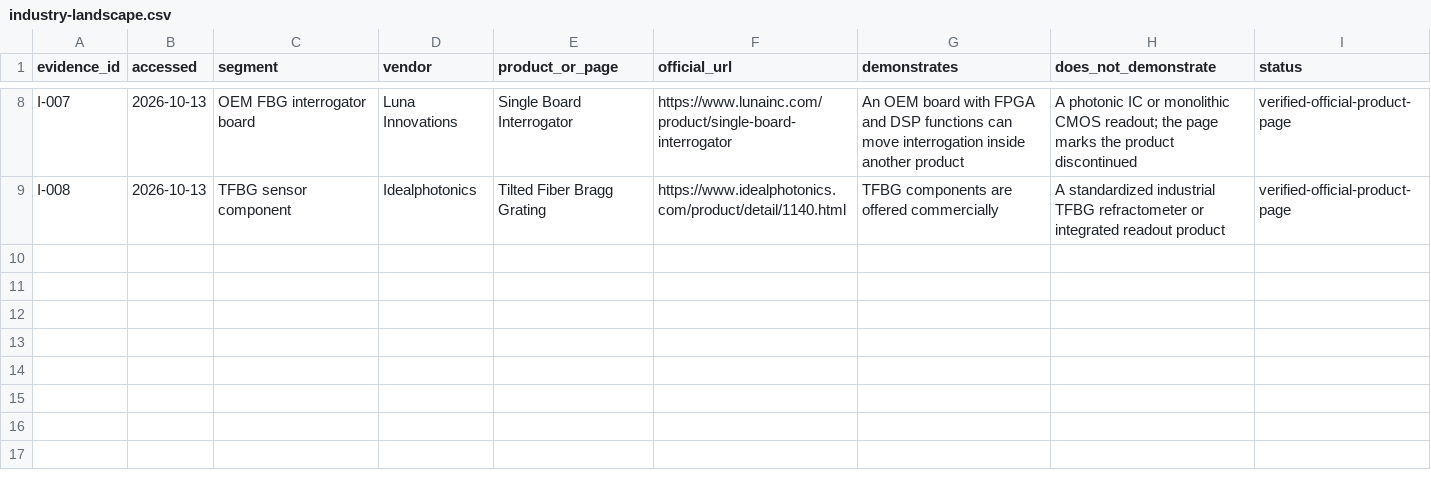
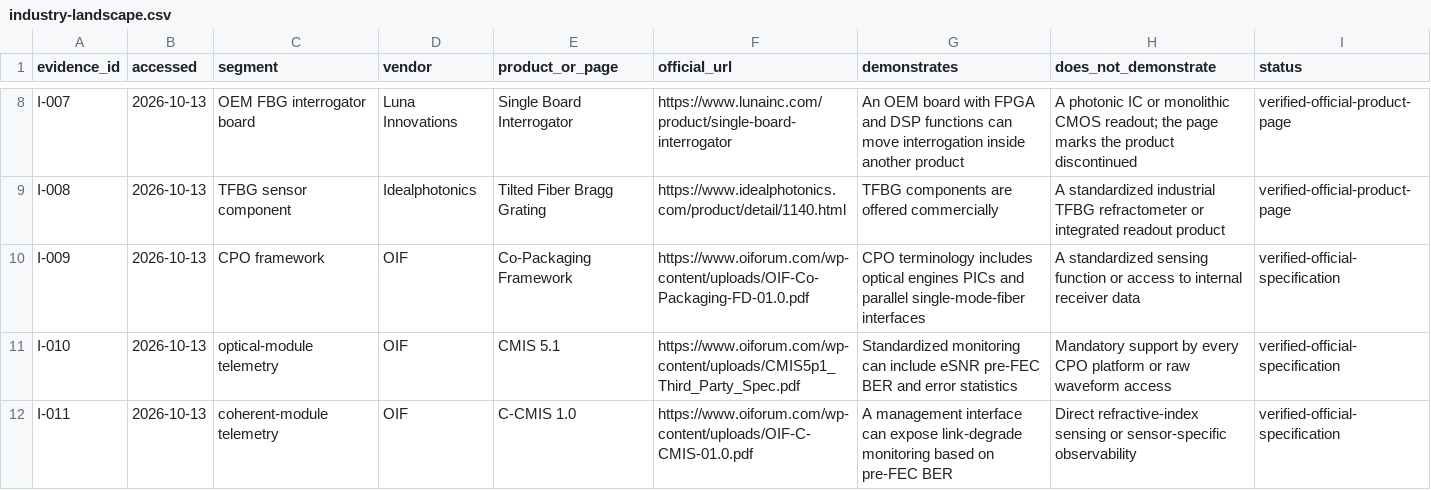
Before and after one commit to XIAHONGYUU/FIBER-SENSOR-IC, a CSV file: evidence/industry-landscape.csv, drawn as a sheet; only a part is shown, gaps mark what is left out.

Commit message:
Add CPO black-box sensing concept

```diff
--- a/evidence/industry-landscape.csv
+++ b/evidence/industry-landscape.csv
@@ -9 +9,4 @@ I-007,2026-10-13,OEM FBG interrogator board,Luna Innovations,Single Board Interr
 I-008,2026-10-13,TFBG sensor component,Idealphotonics,Tilted Fiber Bragg Grating,https://www.idealphotonics.com/product/detail/1140.html,"TFBG components are offered commercially","A standardized industrial TFBG refractometer or integrated readout product",verified-official-product-page
+I-009,2026-10-13,CPO framework,OIF,Co-Packaging Framework,https://www.oiforum.com/wp-content/uploads/OIF-Co-Packaging-FD-01.0.pdf,"CPO terminology includes optical engines PICs and parallel single-mode-fiber interfaces","A standardized sensing function or access to internal receiver data",verified-official-specification
+I-010,2026-10-13,optical-module telemetry,OIF,CMIS 5.1,https://www.oiforum.com/wp-content/uploads/CMIS5p1_Third_Party_Spec.pdf,"Standardized monitoring can include eSNR pre-FEC BER and error statistics","Mandatory support by every CPO platform or raw waveform access",verified-official-specification
+I-011,2026-10-13,coherent-module telemetry,OIF,C-CMIS 1.0,https://www.oiforum.com/wp-content/uploads/OIF-C-CMIS-01.0.pdf,"A management interface can expose link-degrade monitoring based on pre-FEC BER","Direct refractive-index sensing or sensor-specific observability",verified-official-specification
```
Also changed, not shown: 9 other files.
